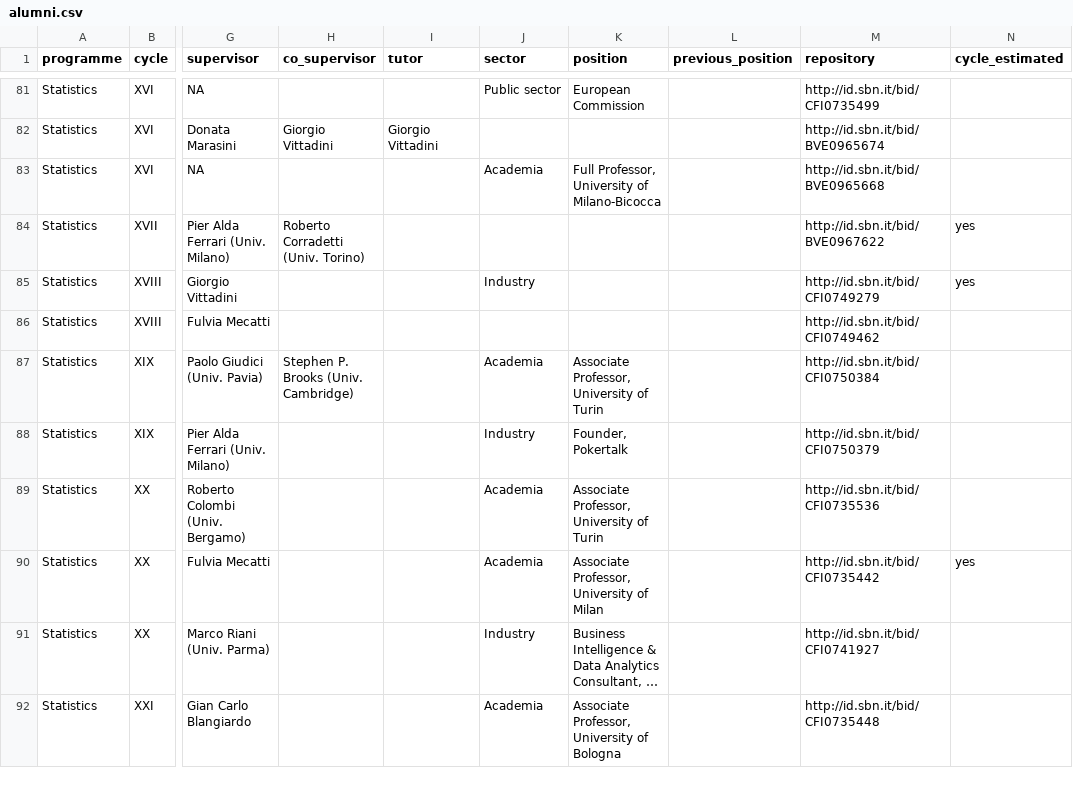
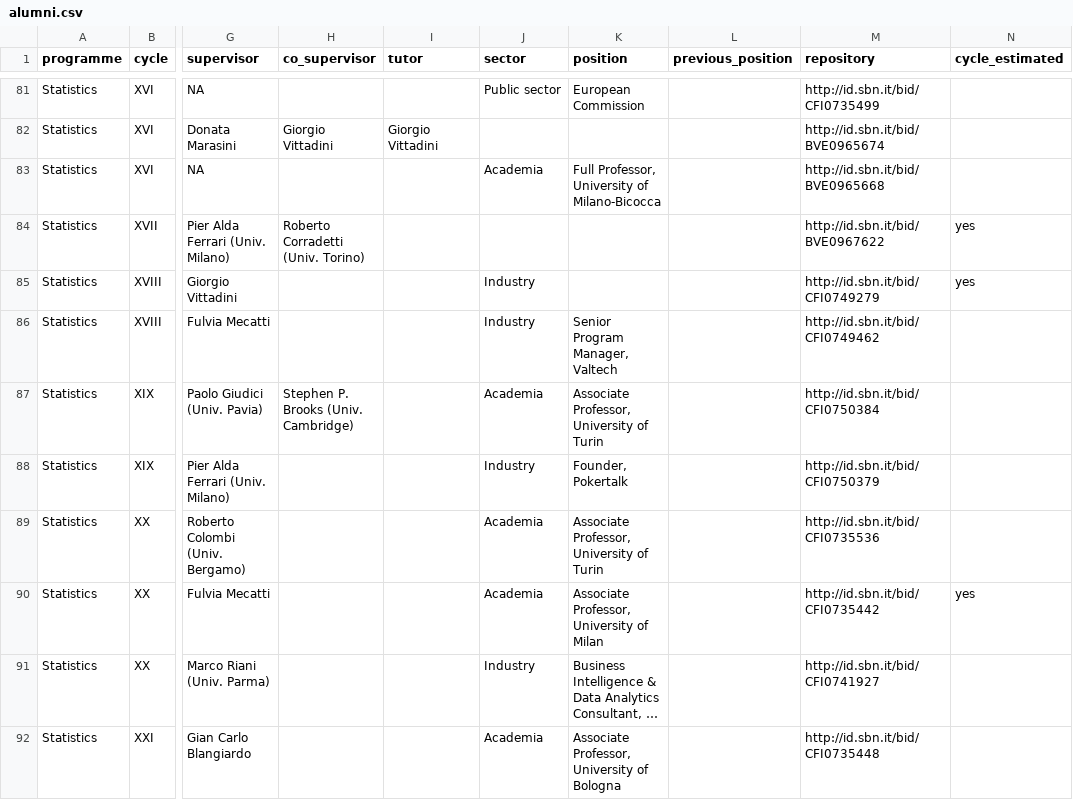
Before and after one commit to stat-dems-unimib/stat-dems-unimib.github.io, a CSV file: docs/phd/data/alumni.csv, drawn as a sheet; only a part is shown, gaps mark what is left out; long unchanged cells end in …; the diff names each change by its address in the sheet, - before the commit and + after, or states it on an @@ line.

```diff
--- a/docs/phd/data/alumni.csv
+++ b/docs/phd/data/alumni.csv
-J86 (sector): (empty)
+J86 (sector): Industry
-K86 (position): (empty)
+K86 (position): Senior Program Manager, Valtech
```
Also changed, not shown: phd/data/alumni.csv.
